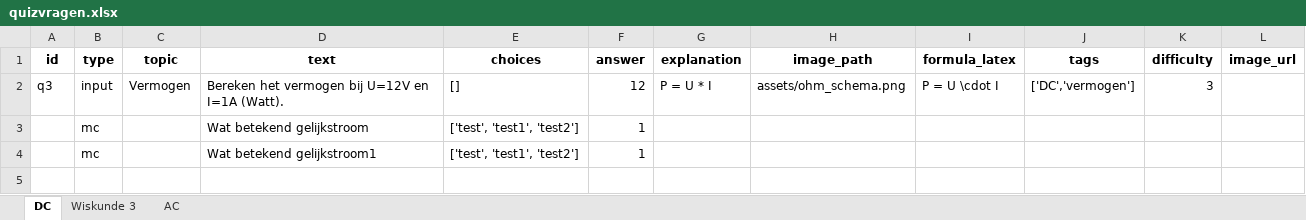
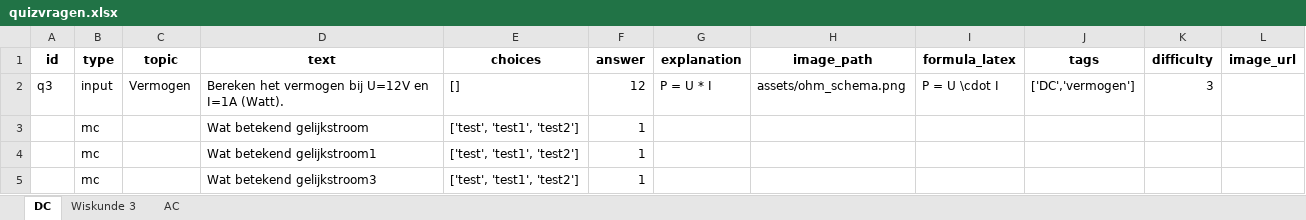
Before and after one commit to onomatorHanze/didactic-octo-spork, an Excel workbook: data/quizvragen.xlsx, sheet DC, drawn as a sheet; values as stored, in another font and other column widths than the file's, no borders; the diff names each change by its address in the sheet, - before the commit and + after, or states it on an @@ line.

Commit message:
Update quizvragen via Admin

```diff
--- a/data/quizvragen.xlsx (sheet DC)
+++ b/data/quizvragen.xlsx (sheet DC)
+row 5:  | mc |  | Wat betekend gelijkstroom3 | ['test', 'test1', 'test2'] | 1
```
